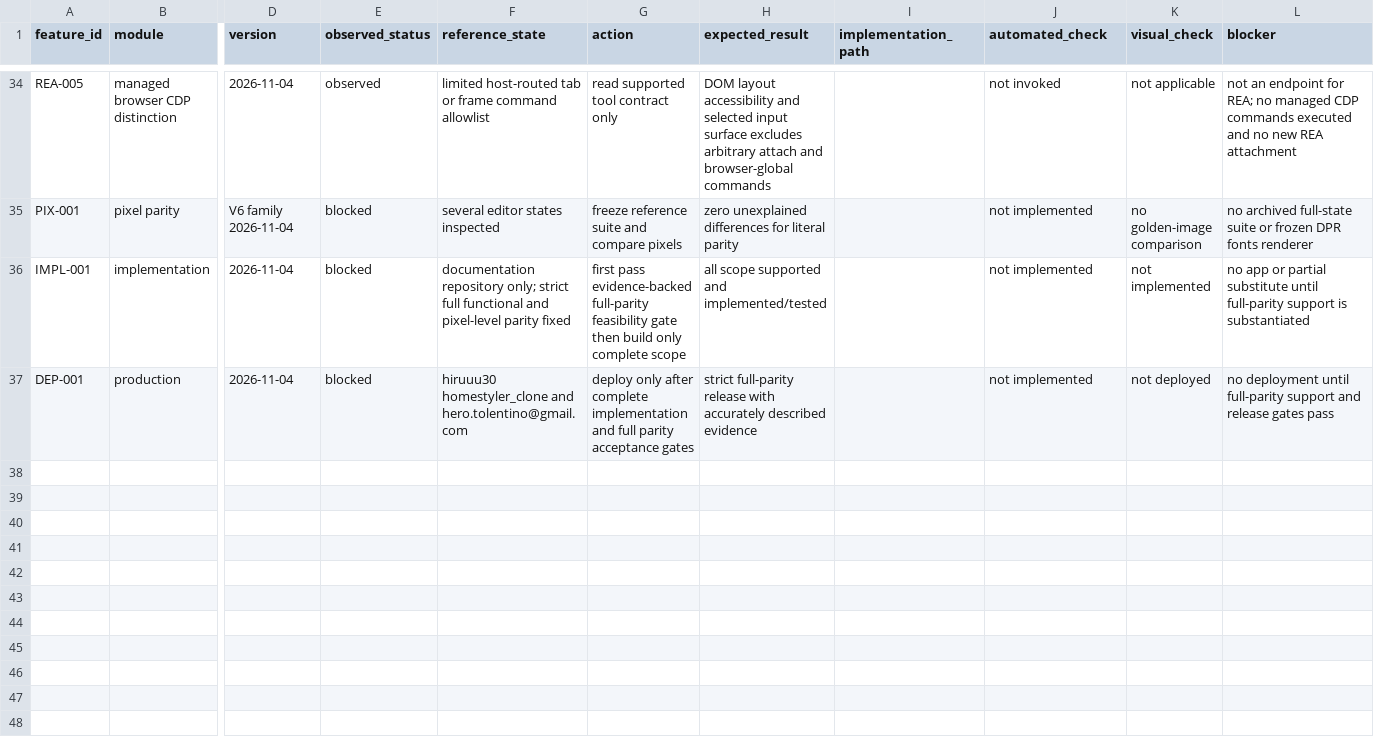
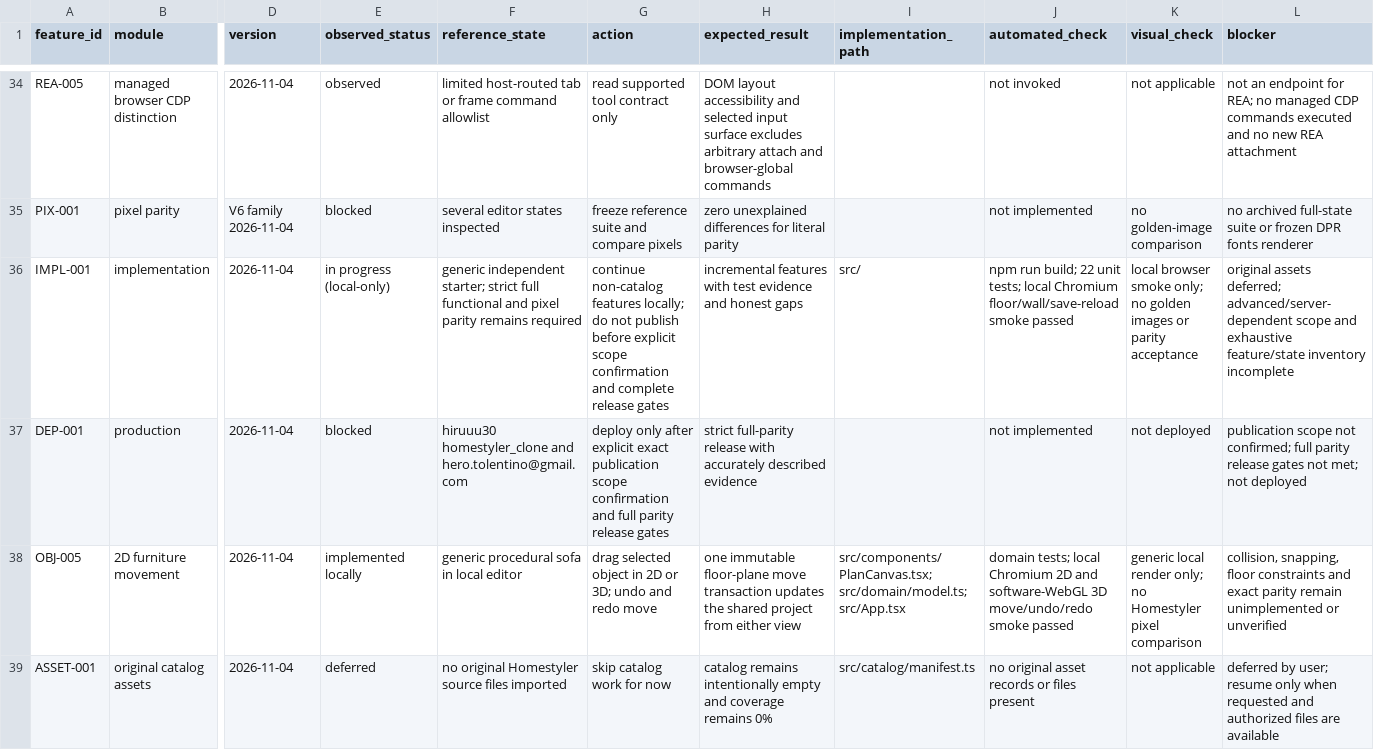
Before and after one commit to hiruuu30/homestyler_clone, a CSV file: docs/feature-ledger.csv, drawn as a sheet; only a part is shown, gaps mark what is left out; rows hold the shown columns only; the diff covers the shown part only; the diff names each change by its address in the sheet, - before the commit and + after, or states it on an @@ line.

Commit message:
Add independent home planner prototype

```diff
--- a/docs/feature-ledger.csv
+++ b/docs/feature-ledger.csv
-E36 (observed_status): blocked
+E36 (observed_status): in progress (local-only)
-F36 (reference_state): documentation repository only; strict full functional and pixel-level parity fixed
+F36 (reference_state): generic independent starter; strict full functional and pixel parity remains required
-G36 (action): first pass evidence-backed full-parity feasibility gate then build only complete scope
+G36 (action): continue non-catalog features locally; do not publish before explicit scope confirmation and complete release gates
-H36 (expected_result): all scope supported and implemented/tested
+H36 (expected_result): incremental features with test evidence and honest gaps
-I36 (implementation_path): (empty)
+I36 (implementation_path): src/
-J36 (automated_check): not implemented
+J36 (automated_check): npm run build; 22 unit tests; local Chromium floor/wall/save-reload smoke passed
-K36 (visual_check): not implemented
+K36 (visual_check): local browser smoke only; no golden images or parity acceptance
-L36 (blocker): no app or partial substitute until full-parity support is substantiated
+L36 (blocker): original assets deferred; advanced/server-dependent scope and exhaustive feature/state inventory incomplete
-G37 (action): …only after complete implementation and full parity acceptance gates
+G37 (action): …only after explicit exact publication scope confirmation and full parity release gates
-L37 (blocker): no deployment until full-parity support and release gates pass
+L37 (blocker): publication scope not confirmed; full parity release gates not met; not deployed
+row 38: OBJ-005 | 2D furniture movement | 2026-11-04 | implemented locally | generic procedural sofa in local editor | drag selected object in 2D or 3D; undo and redo move | one immutable floor-plane move transaction updates the shared project from either view | src/components/PlanCanvas.tsx; src/domain/model.ts; src/App.tsx | domain tests; local Chromium 2D and software-WebGL 3D move/undo/redo smoke passed | generic local render only; no Homestyler pixel comparison | collision, snapping, floor constraints and exact parity remain unimplemented or unverified
+row 39: ASSET-001 | original catalog assets | 2026-11-04 | deferred | no original Homestyler source files imported | skip catalog work for now | catalog remains intentionally empty and coverage remains 0% | src/catalog/manifest.ts | no original asset records or files present | not applicable | deferred by user; resume only when requested and authorized files are available
```
Also changed, not shown: 4 added rows and 8 edited cells elsewhere in this file, 20 other files.
